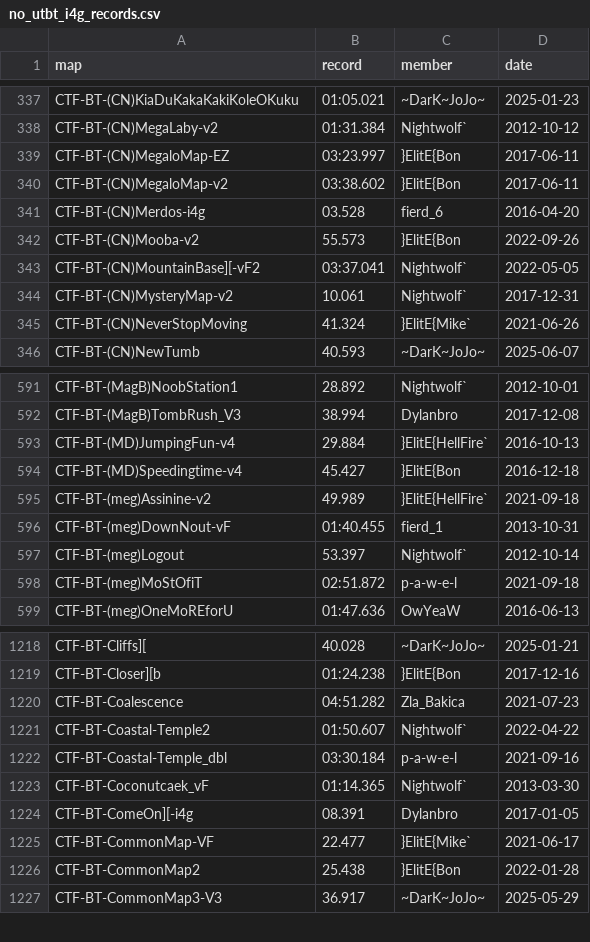
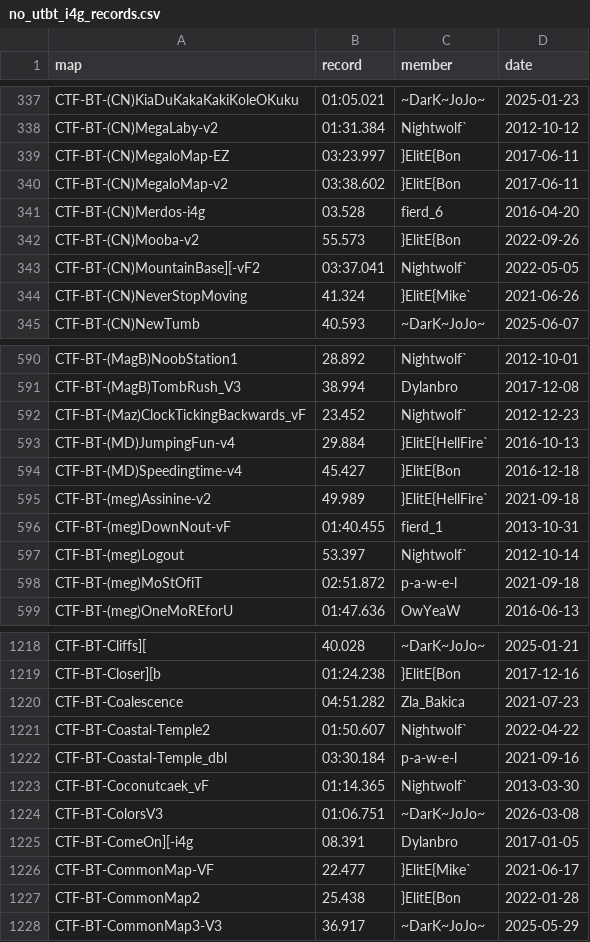
Before and after one commit to UT-BT/utbt_i4g_tracker_frontend, a CSV file: resources/data/no_utbt_i4g_records.csv, drawn as a sheet; only a part is shown, gaps mark what is left out; removed rows and columns are numbered as before the commit, all else as after; the diff names each change by its address in the sheet, - before the commit and + after, or states it on an @@ line.

```diff
--- a/resources/data/no_utbt_i4g_records.csv
+++ b/resources/data/no_utbt_i4g_records.csv
-row 344: CTF-BT-(CN)MysteryMap-v2 | 10.061 | Nightwolf` | 2017-12-31
+row 592: CTF-BT-(Maz)ClockTickingBackwards_vF | 23.452 | Nightwolf` | 2012-12-23
+row 1224: CTF-BT-ColorsV3 | 01:06.751 | ~DarK~JoJo~ | 2026-03-08
```
Also changed, not shown: resources/data/run_metadata.csv.
